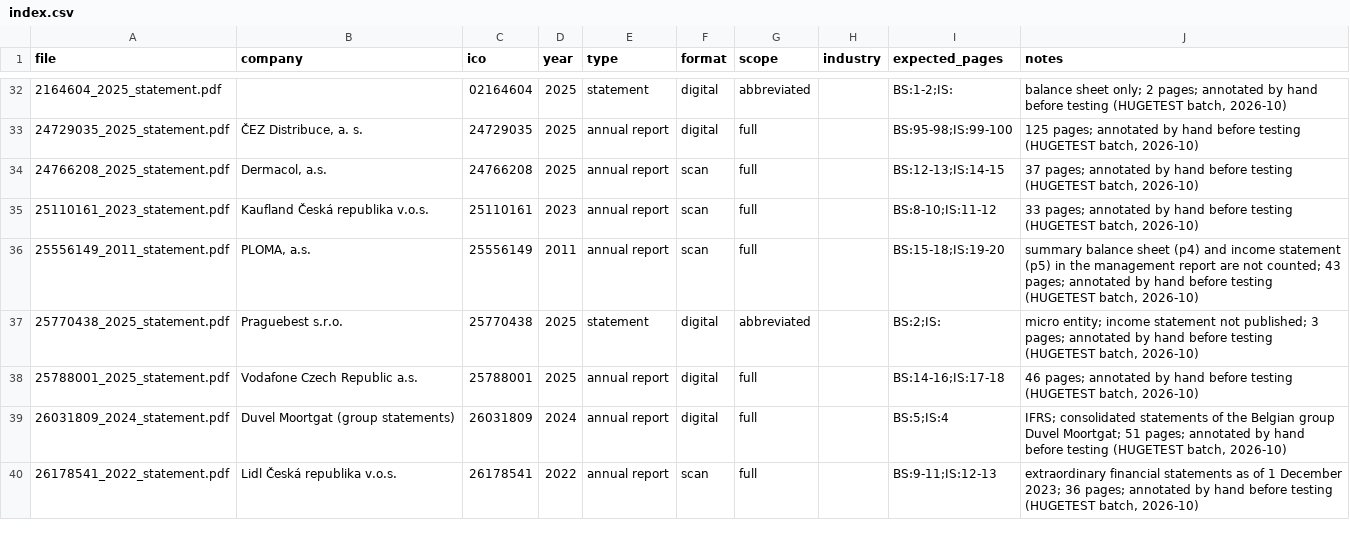
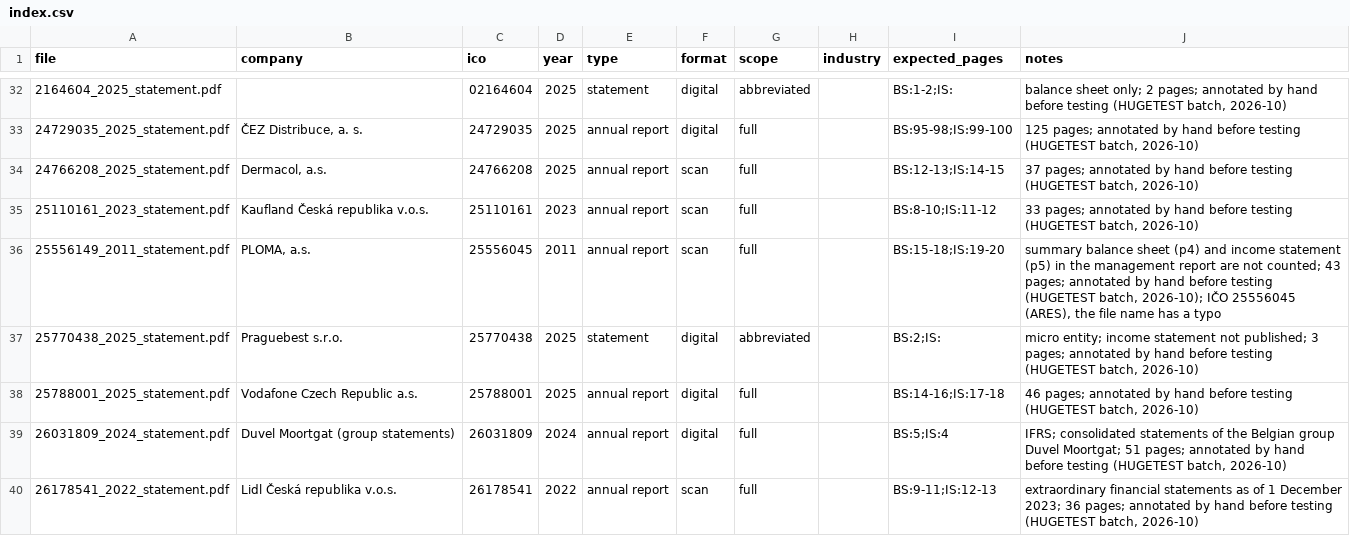
Before and after one commit to yacube69/cofidisipw, a CSV file: data/index.csv, drawn as a sheet; only a part is shown, gaps mark what is left out.

Commit message:
CIPW-44: company data from ARES by IČO
- src/integrations/ares.py: name, legal form, address, predominant
  activity (CZ-NACE) and employee band from the public ARES API; answers
  saved in outputs/cache/ares; without network (offline, ares.enabled off,
  a closed network) the dataset snapshot data/companies.csv answers
- new pipeline stage company: Result.company, warnings for an IČO with a
  wrong check digit, unknown to ARES, or naming another company
- GET /api/company/{ico}; the app shows the name and industry in the
  header, the company in About this result, and looks up an IČO entered
  in the Ratios step
- scripts/ares_lookup.py fills the snapshot (79 companies, all with
  CZ-NACE) and config/ares_codebooks.json
- the check digit found three IČO typos in file names; PLOMA corrected in
  data/index.csv
- tests never use the network: ARES off and a temporary cache in
  conftest.py, a recorded answer in tests/test_ares.py

```diff
--- a/data/index.csv
+++ b/data/index.csv
@@ -35,3 +35,3 @@ file,company,ico,year,type,format,scope,industry,expected_pages,notes
 25110161_2023_statement.pdf,Kaufland Česká republika v.o.s.,25110161,2023,annual report,scan,full,,BS:8-10;IS:11-12,"33 pages; annotated by hand before testing (HUGETEST batch, 2026-10)"
-25556149_2011_statement.pdf,"PLOMA, a.s.",25556149,2011,annual report,scan,full,,BS:15-18;IS:19-20,"summary balance sheet (p4) and income statement (p5) in the management report are not counted; 43 pages; annotated by hand before testing (HUGETEST batch, 2026-10)"
+25556149_2011_statement.pdf,"PLOMA, a.s.",25556045,2011,annual report,scan,full,,BS:15-18;IS:19-20,"summary balance sheet (p4) and income statement (p5) in the management report are not counted; 43 pages; annotated by hand before testing (HUGETEST batch, 2026-10); IČO 25556045 (ARES), the file name has a typo"
 25770438_2025_statement.pdf,Praguebest s.r.o.,25770438,2025,statement,digital,abbreviated,,BS:2;IS:,"micro entity; income statement not published; 3 pages; annotated by hand before testing (HUGETEST batch, 2026-10)"
```
Also changed, not shown: 32 other files.
